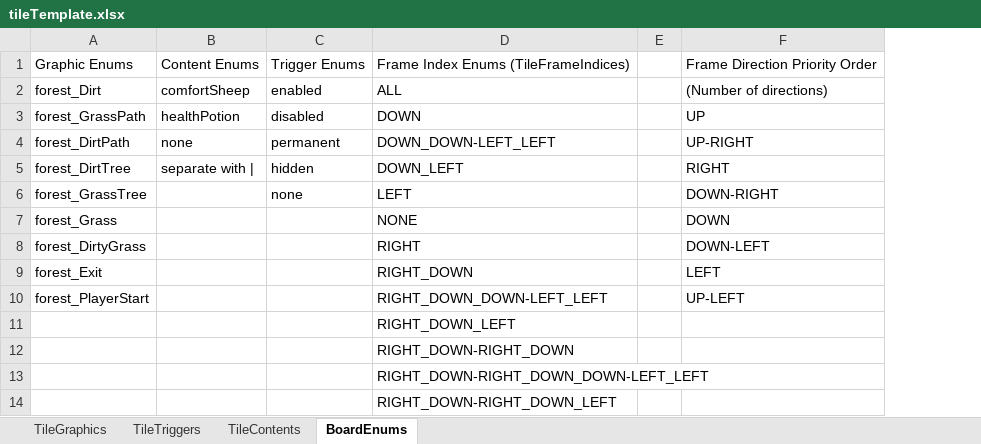
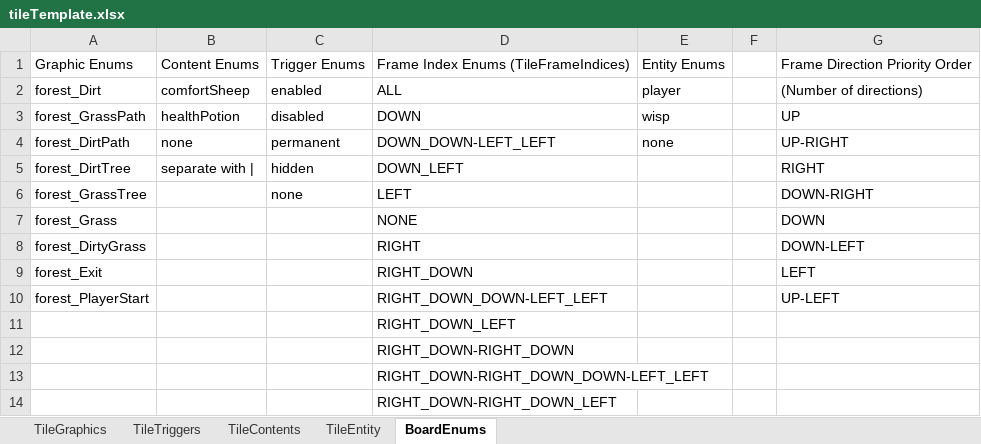
Before and after one commit to tmgarcia/RichAnimationFinal, an Excel workbook: tileTemplate.xlsx, sheet BoardEnums, drawn as a sheet; only a part is shown; values as stored, in another font and other column widths than the file's, no borders; the diff names each change by its address in the sheet, - before the commit and + after, or states it on an @@ line.

```diff
--- a/tileTemplate.xlsx (sheet BoardEnums)
+++ b/tileTemplate.xlsx (sheet BoardEnums)
+sheet tab: TileEntity
+column E, rows 1-4: Entity Enums | player | wisp | none
```
Also changed, not shown: 1 other file.
